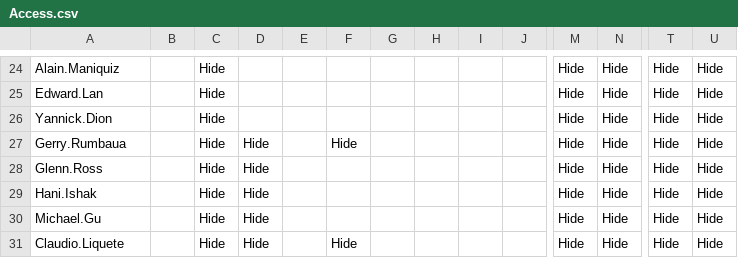
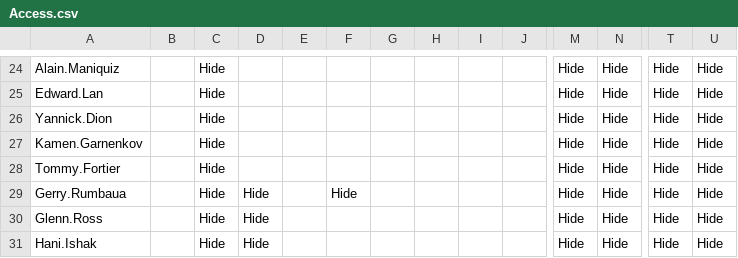
Before and after one commit to Ash-IPRANOps/Ash-IPRANOps.github.io, a CSV file: Access.csv, drawn as a sheet; only a part is shown, gaps mark what is left out; the shorter side is filled out with more unchanged rows; rows hold the shown columns only; the diff names each change by its address in the sheet, - before the commit and + after, or states it on an @@ line.

Commit message:
Update Access.csv

```diff
--- a/Access.csv
+++ b/Access.csv
+row 27: Kamen.Garnenkov |  | Hide |  |  |  |  |  |  |  | Hide | Hide | Hide | Hide
+row 28: Tommy.Fortier |  | Hide |  |  |  |  |  |  |  | Hide | Hide | Hide | Hide
```
